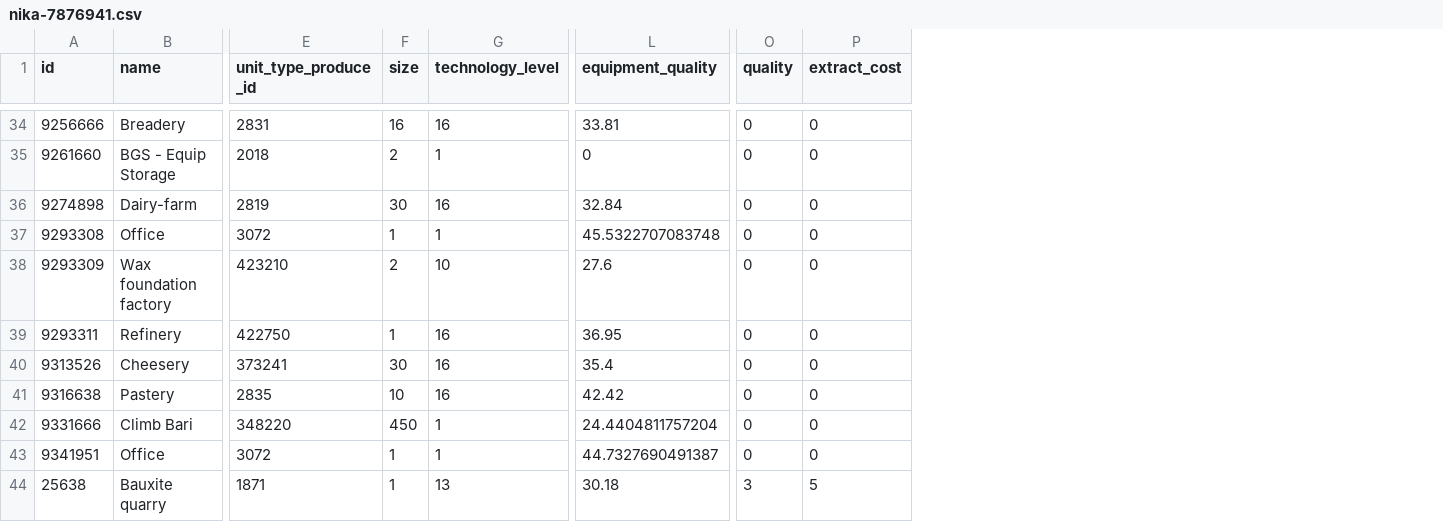
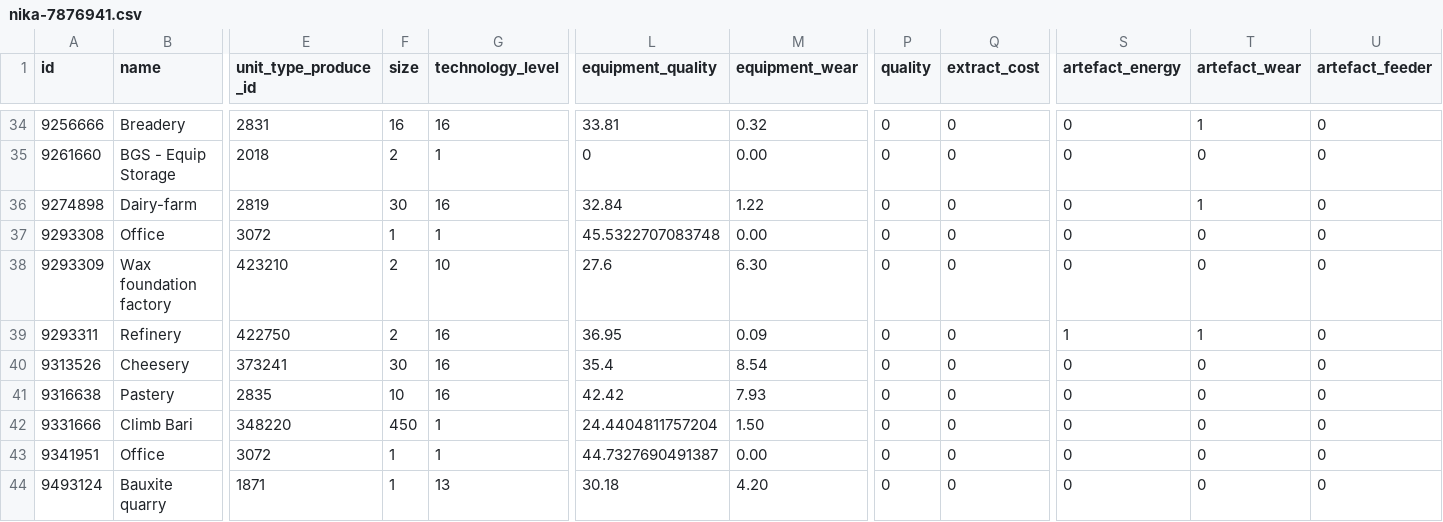
Before and after one commit to Emin-Hasanov/VirtaProj, a CSV file: companies/nika-7876941.csv, drawn as a sheet; only a part is shown, gaps mark what is left out; addresses are those after the commit; the diff covers the shown part only; the diff names each change by its address in the sheet, - before the commit and + after, or states it on an @@ line.

```diff
--- a/companies/nika-7876941.csv
+++ b/companies/nika-7876941.csv
+column M (equipment_wear), rows 34-44: 0.32 | 0.00 | 1.22 | 0.00 | 6.30 | 0.09 | 8.54 | 7.93 | 1.50 | 0.00 | 4.20
+column S (artefact_energy), rows 34-44: 0 | 0 | 0 | 0 | 0 | 1 | 0 | 0 | 0 | 0 | 0
+column T (artefact_wear), rows 34-44: 1 | 0 | 1 | 0 | 0 | 1 | 0 | 0 | 0 | 0 | 0
+column U (artefact_feeder), rows 34-44: all 0
-F39 (size): 1
+F39 (size): 2
-A44 (id): 25638
+A44 (id): 9493124
-P44 (quality): 3
+P44 (quality): 0
-Q44 (extract_cost): 5
+Q44 (extract_cost): 0
```
Also changed, not shown: 54 edited cells elsewhere in this file.
